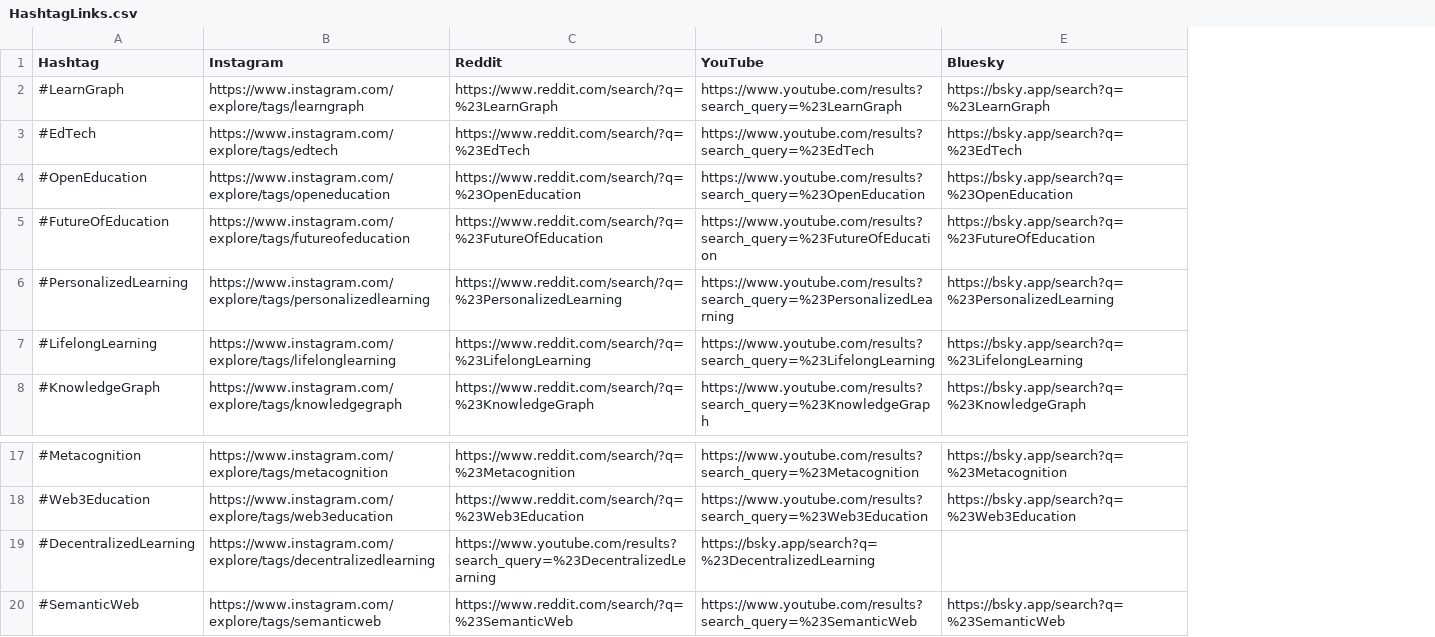
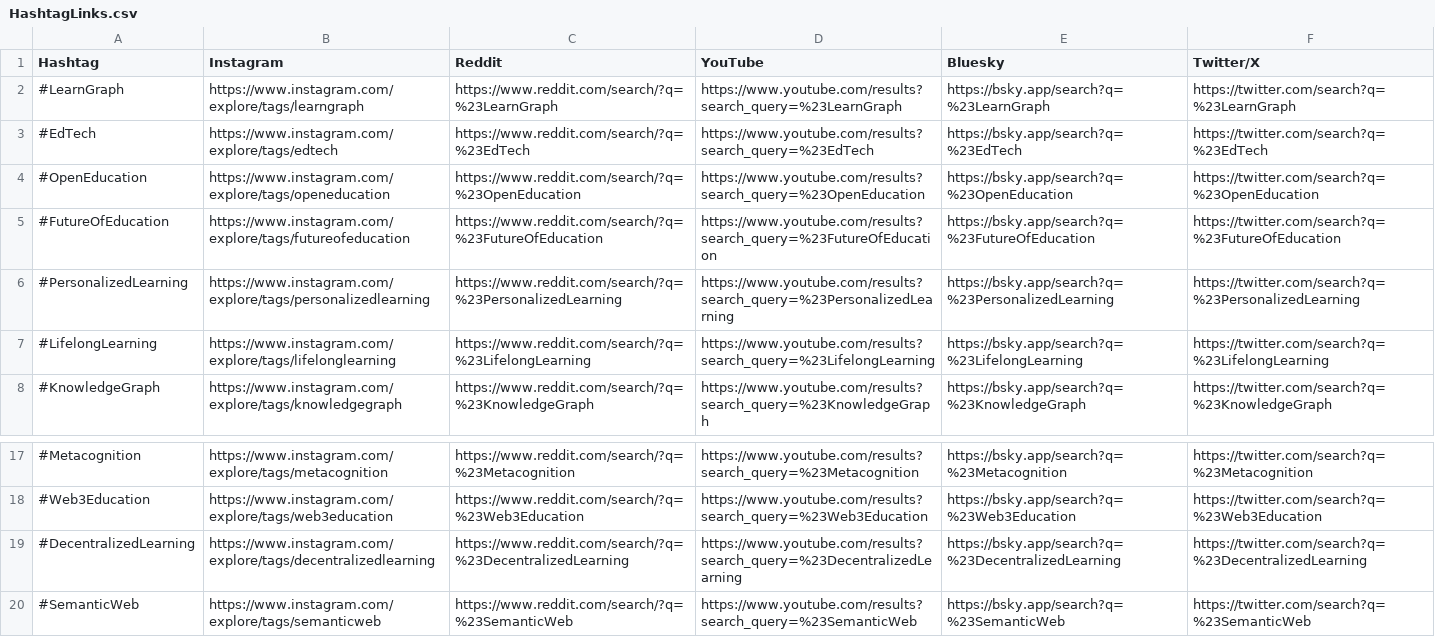
Before and after one commit to yoshemitzu/lg-social, a CSV file: data/HashtagLinks.csv, drawn as a sheet; only a part is shown, gaps mark what is left out; the diff names each change by its address in the sheet, - before the commit and + after, or states it on an @@ line.

Commit message:
feat: Implement YouTube scraping and enhance reporting
This commit introduces several major enhancements to the social media analysis pipeline:

- Implements a new YouTube scraper (`youtube_scraper.py`) to gather video data for each hashtag.
- Adds incremental scraping for YouTube to avoid re-fetching data.
- Introduces a quantile-based hotness score for both Bluesky and YouTube to provide a more nuanced view of hashtag popularity.
- Adds a color-coded legend to the HTML report for the new hotness scores.
- Implements a checkbox system in the report to allow for multi-hashtag searches across platforms.
- Fixes a bug that caused duplicate hashtags in the search links.
- Refactors the scraper-running logic in `update_social_data.py` to reduce code duplication.
- Externalizes the subreddit status configuration into a `config.json` file.
- Improves the report opening mechanism to be cross-platform.

```diff
--- a/data/HashtagLinks.csv
+++ b/data/HashtagLinks.csv
+column F (Twitter/X), rows 2-8: https://twitter.com/search?q=%23LearnGraph | https://twitter.com/search?q=%23EdTech | https://twitter.com/search?q=%23OpenEducation | https://twitter.com/search?q=%23FutureOfEducation | https://twitter.com/search?q=%23PersonalizedLearning | https://twitter.com/search?q=%23LifelongLearning | https://twitter.com/search?q=%23KnowledgeGraph; rows 17-20: https://twitter.com/search?q=%23Metacognition | https://twitter.com/search?q=%23Web3Education | https://twitter.com/search?q=%23DecentralizedLearning | https://twitter.com/search?q=%23SemanticWeb
-C19 (Reddit): https://www.youtube.com/results?search_query=%23DecentralizedLearning
+C19 (Reddit): https://www.reddit.com/search/?q=%23DecentralizedLearning
-D19 (YouTube): https://bsky.app/search?q=%23DecentralizedLearning
+D19 (YouTube): https://www.youtube.com/results?search_query=%23DecentralizedLearning
-E19 (Bluesky): (empty)
+E19 (Bluesky): https://bsky.app/search?q=%23DecentralizedLearning
```
Also changed, not shown: 16 other files.
